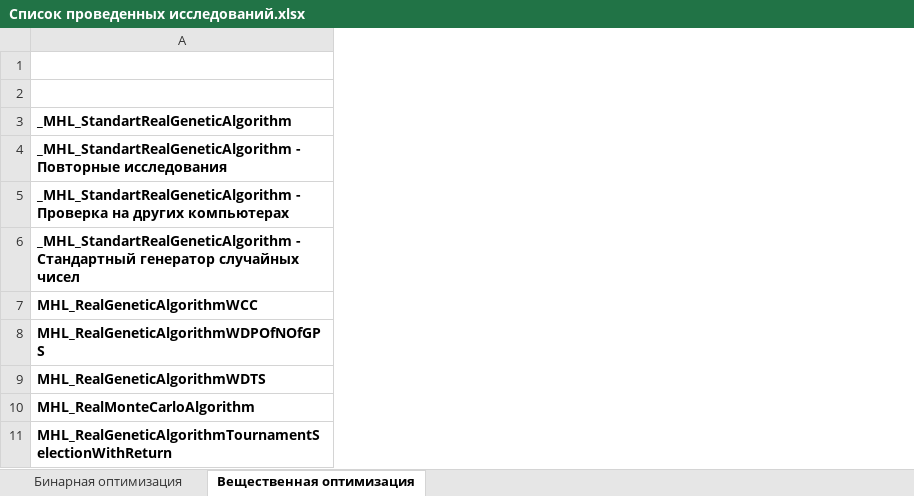
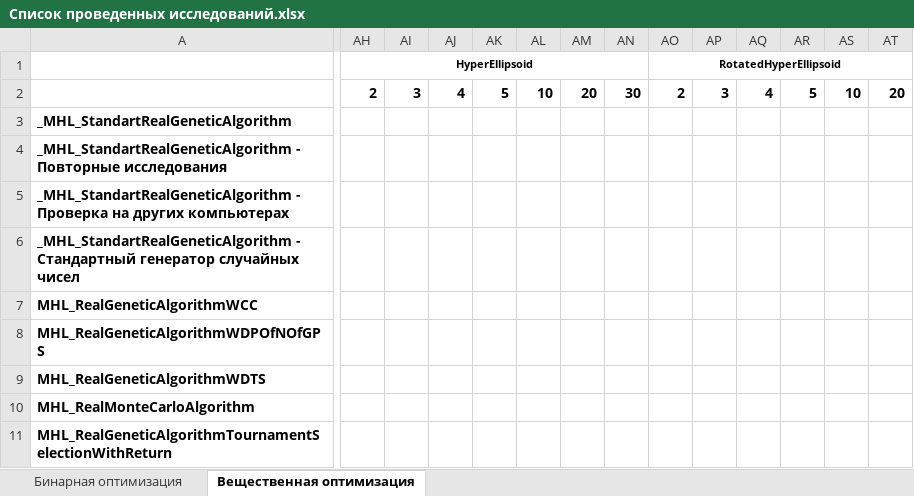
Before and after one commit to Harrix/Harrix-DataOfOptimizationTesting, an Excel workbook: Список проведенных исследований.xlsx, sheet Вещественная оптимизация, drawn as a sheet; only a part is shown, gaps mark what is left out; values as stored, in another font and other column widths than the file's, no borders; conditional formats not drawn; removed rows and columns are numbered as before the commit, all else as after; rows hold the shown columns only; the diff covers the shown part only; the diff names each change by its address in the sheet, - before the commit and + after, or states it on an @@ line.

Commit message:
Обновление

```diff
--- a/Список проведенных исследований.xlsx (sheet Вещественная оптимизация)
+++ b/Список проведенных исследований.xlsx (sheet Вещественная оптимизация)
+column AH, row 2: 2
+column AI, row 2: 3
+column AJ, row 2: 4
+column AK, row 2: 5
+column AL, row 2: 10
+column AM, row 2: 20
+column AN, row 2: 30
+column AO, row 2: 2
+column AP, row 2: 3
+column AQ, row 2: 4
+column AR, row 2: 5
+column AS, row 2: 10
+column AT, row 2: 20
-row 1: (empty)
+row 1:  | HyperEllipsoid |  |  |  |  |  |  | RotatedHyperEllipsoid
```
Also changed, not shown: 1 added column elsewhere in this sheet, sheet Бинарная оптимизация.
